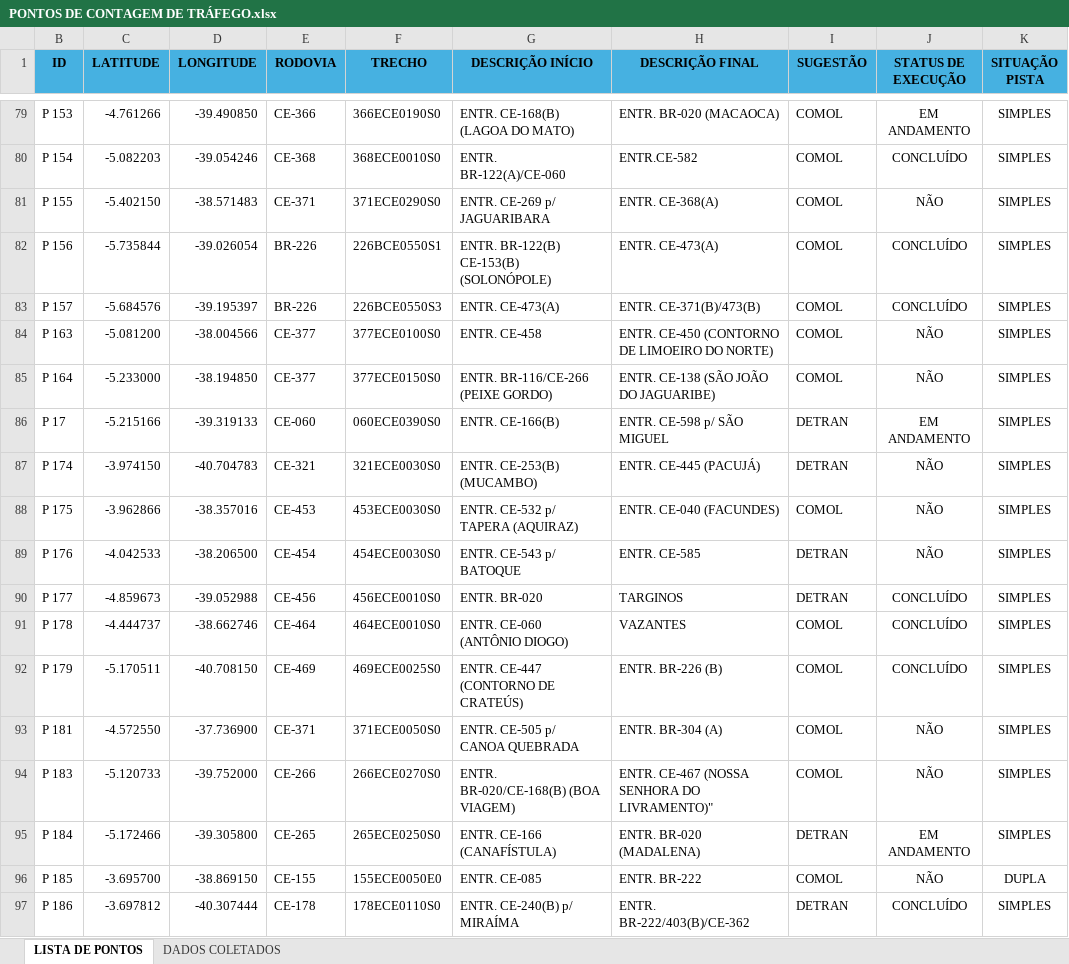
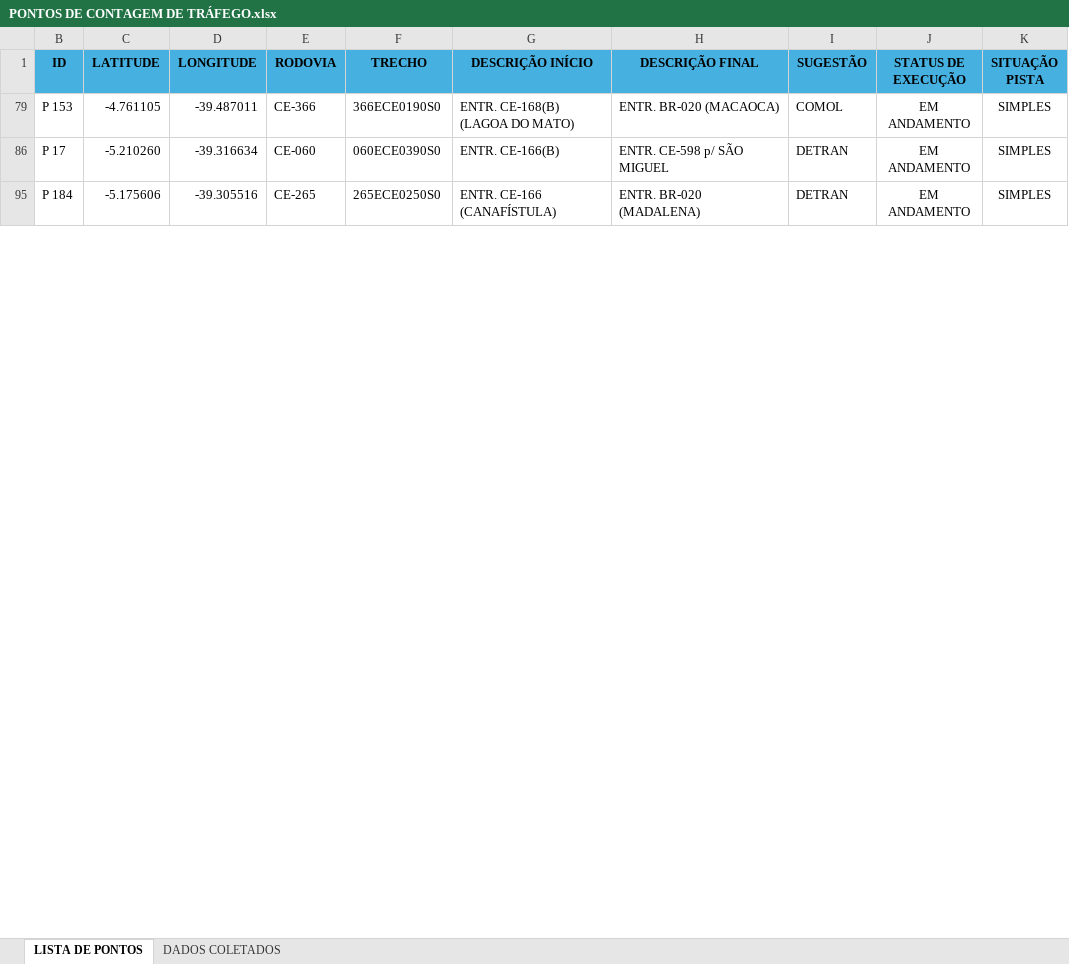
Before and after one commit to lleollopes-web/mapa-contagem, an Excel workbook: PONTOS DE CONTAGEM DE TRÁFEGO.xlsx, sheet LISTA DE PONTOS, drawn as a sheet; only a part is shown, gaps mark what is left out; values as stored, in another font and other column widths than the file's, no borders; the diff covers the shown part only; the diff names each change by its address in the sheet, - before the commit and + after, or states it on an @@ line.

```diff
--- a/PONTOS DE CONTAGEM DE TRÁFEGO.xlsx (sheet LISTA DE PONTOS)
+++ b/PONTOS DE CONTAGEM DE TRÁFEGO.xlsx (sheet LISTA DE PONTOS)
-C79 (LATITUDE): -4.761266
+C79 (LATITUDE): -4.761105
-D79 (LONGITUDE): -39.490850
+D79 (LONGITUDE): -39.487011
@@ row 80 hidden: P 154 | -5.082203 | -39.054246 | CE-368 | 368ECE0010S0 | ENTR. BR-122(A)/CE-060 | ENTR.CE-582 | COMOL | CONCLUÍDO | SIMPLES @@
@@ row 81 hidden: P 155 | -5.402150 | -38.571483 | CE-371 | 371ECE0290S0 | ENTR. CE-269 p/ JAGUARIBARA | ENTR. CE-368(A) | COMOL | NÃO | SIMPLES @@
@@ row 82 hidden: P 156 | -5.735844 | -39.026054 | BR-226 | 226BCE0550S1 | ENTR. BR-122(B) CE-153(B) (SOLONÓPOLE) | ENTR. CE-473(A) | COMOL | CONCLUÍDO | SIMPLES @@
@@ row 83 hidden: P 157 | -5.684576 | -39.195397 | BR-226 | 226BCE0550S3 | ENTR. CE-473(A) | ENTR. CE-371(B)/473(B) | COMOL | CONCLUÍDO | SIMPLES @@
@@ row 84 hidden: P 163 | -5.081200 | -38.004566 | CE-377 | 377ECE0100S0 | ENTR. CE-458 | ENTR. CE-450 (CONTORNO DE LIMOEIRO DO NORTE) | COMOL | NÃO | SIMPLES @@
@@ row 85 hidden: P 164 | -5.233000 | -38.194850 | CE-377 | 377ECE0150S0 | ENTR. BR-116/CE-266 (PEIXE GORDO) | ENTR. CE-138 (SÃO JOÃO DO JAGUARIBE) | COMOL | NÃO | SIMPLES @@
-C86 (LATITUDE): -5.215166
+C86 (LATITUDE): -5.210260
-D86 (LONGITUDE): -39.319133
+D86 (LONGITUDE): -39.316634
@@ row 87 hidden: P 174 | -3.974150 | -40.704783 | CE-321 | 321ECE0030S0 | ENTR. CE-253(B) (MUCAMBO) | ENTR. CE-445 (PACUJÁ) | DETRAN | NÃO | SIMPLES @@
@@ row 88 hidden: P 175 | -3.962866 | -38.357016 | CE-453 | 453ECE0030S0 | ENTR. CE-532 p/ TAPERA (AQUIRAZ) | ENTR. CE-040 (FACUNDES) | COMOL | NÃO | SIMPLES @@
@@ row 89 hidden: P 176 | -4.042533 | -38.206500 | CE-454 | 454ECE0030S0 | ENTR. CE-543 p/ BATOQUE | ENTR. CE-585 | DETRAN | NÃO | SIMPLES @@
@@ row 90 hidden: P 177 | -4.859673 | -39.052988 | CE-456 | 456ECE0010S0 | ENTR. BR-020 | TARGINOS | DETRAN | CONCLUÍDO | SIMPLES @@
@@ row 91 hidden: P 178 | -4.444737 | -38.662746 | CE-464 | 464ECE0010S0 | ENTR. CE-060 (ANTÔNIO DIOGO) | VAZANTES | COMOL | CONCLUÍDO | SIMPLES @@
@@ row 92 hidden: P 179 | -5.170511 | -40.708150 | CE-469 | 469ECE0025S0 | ENTR. CE-447 (CONTORNO DE CRATEÚS) | ENTR. BR-226 (B) | COMOL | CONCLUÍDO | SIMPLES @@
@@ row 93 hidden: P 181 | -4.572550 | -37.736900 | CE-371 | 371ECE0050S0 | ENTR. CE-505 p/ CANOA QUEBRADA | ENTR. BR-304 (A) | COMOL | NÃO | SIMPLES @@
@@ row 94 hidden: P 183 | -5.120733 | -39.752000 | CE-266 | 266ECE0270S0 | ENTR. BR-020/CE-168(B) (BOA VIAGEM) | ENTR. CE-467 (NOSSA SENHORA DO LIVRAMENTO)" | COMOL | NÃO | SIMPLES @@
-C95 (LATITUDE): -5.172466
+C95 (LATITUDE): -5.175606
-D95 (LONGITUDE): -39.305800
+D95 (LONGITUDE): -39.305516
@@ row 96 hidden: P 185 | -3.695700 | -38.869150 | CE-155 | 155ECE0050E0 | ENTR. CE-085 | ENTR. BR-222 | COMOL | NÃO | DUPLA @@
@@ row 97 hidden: P 186 | -3.697812 | -40.307444 | CE-178 | 178ECE0110S0 | ENTR. CE-240(B) p/ MIRAÍMA | ENTR. BR-222/403(B)/CE-362 | DETRAN | CONCLUÍDO | SIMPLES @@
```
Also changed, not shown: 1 removed row, 127 hidden or unhidden rows and 4 edited cells elsewhere in this sheet, sheet DADOS COLETADOS, hidden cells.
